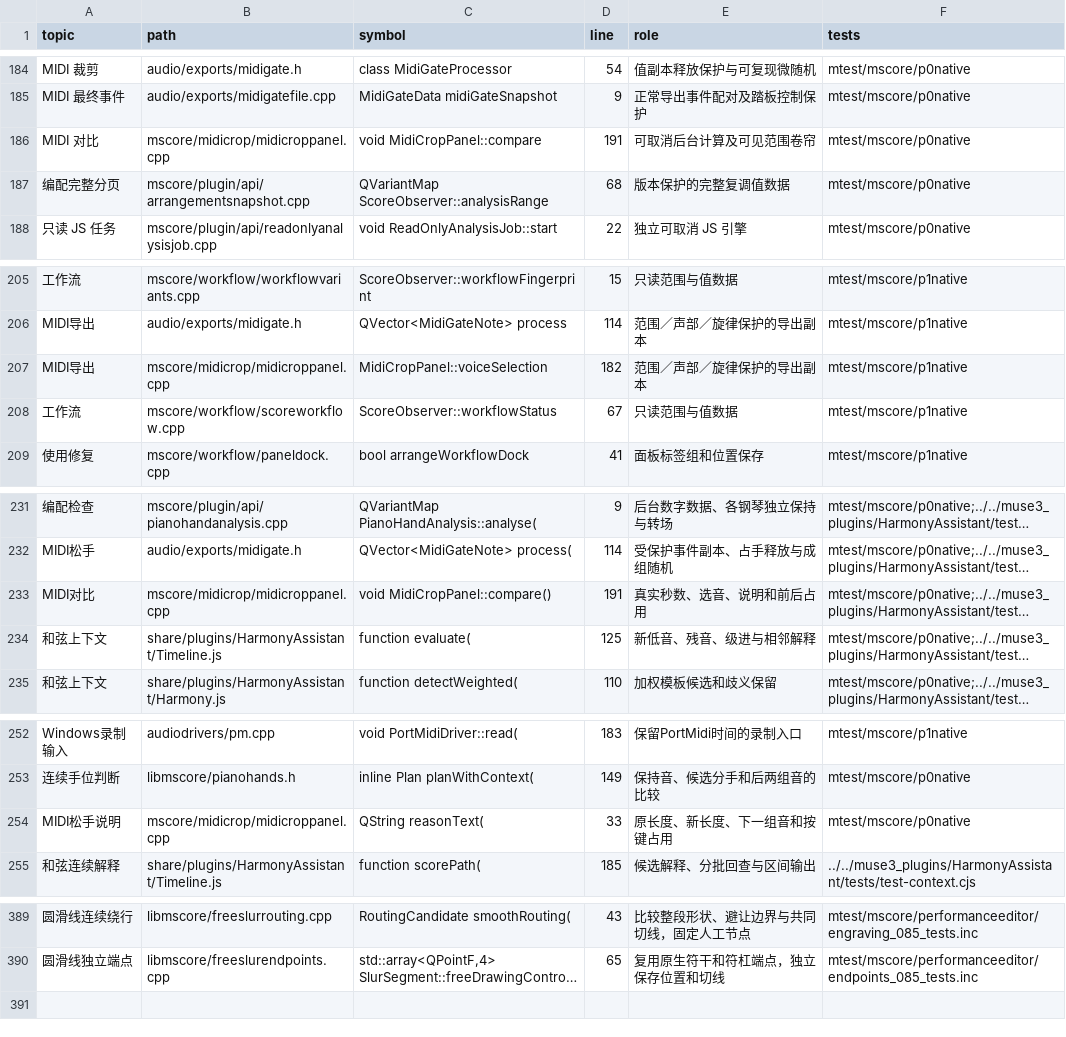
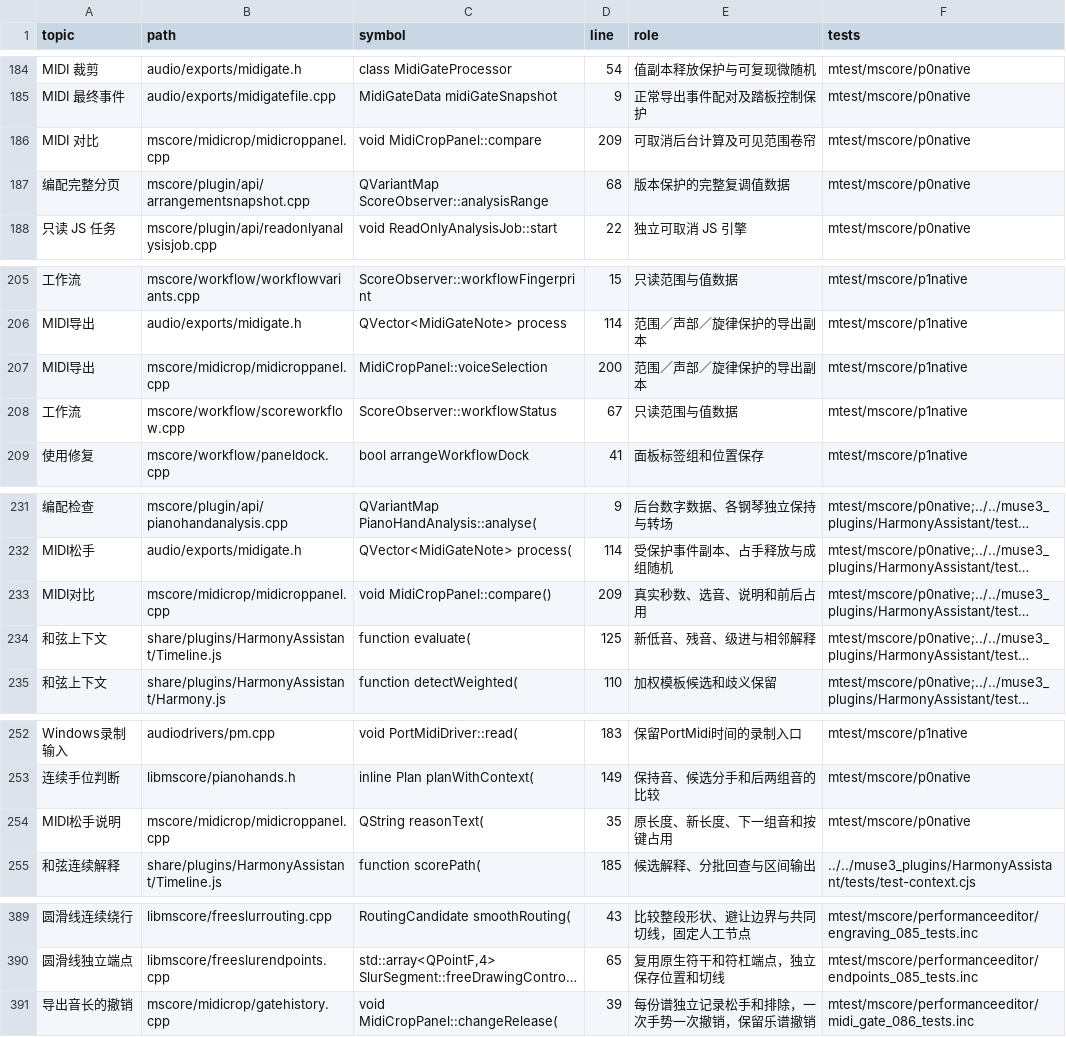
Before and after one commit to Freddd13/MuseScore, a TSV file: personal/docs/source-map.tsv, drawn as a sheet; only a part is shown, gaps mark what is left out; long unchanged cells end in …; the diff names each change by its address in the sheet, - before the commit and + after, or states it on an @@ line.

Commit message:
修复 MIDI 音长对比的撤销、布局和试听

```diff
--- a/personal/docs/source-map.tsv
+++ b/personal/docs/source-map.tsv
-D186 (line): 191
+D186 (line): 209
-D207 (line): 182
+D207 (line): 200
-D233 (line): 191
+D233 (line): 209
-D254 (line): 33
+D254 (line): 35
+row 391: 导出音长的撤销 | mscore/midicrop/gatehistory.cpp | void MidiCropPanel::changeRelease( | 39 | 每份谱独立记录松手和排除，一次手势一次撤销，保留乐谱撤销 | mtest/mscore/performanceeditor/midi_gate_086_tests.inc
```
Also changed, not shown: 20 other files.
